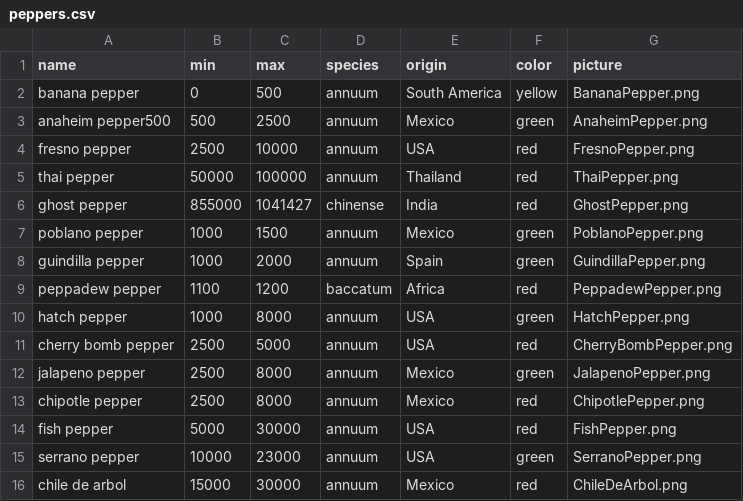
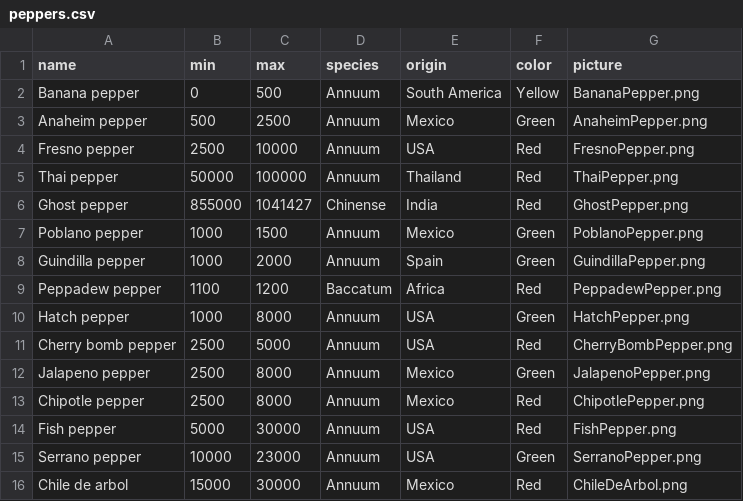
Before and after one commit to migueberumenjr/Hot-Peppers-Project, a CSV file: peppers.csv, drawn as a sheet; only a part is shown; the diff covers the shown part only.

```diff
--- a/peppers.csv
+++ b/peppers.csv
@@ -1,16 +1,16 @@
 name,min,max,species,origin,color,picture
-banana pepper,0,500,annuum,South America,yellow,BananaPepper.png
-anaheim pepper500,500,2500,annuum,Mexico,green,AnaheimPepper.png
-fresno pepper,2500,10000,annuum,USA,red,FresnoPepper.png
-thai pepper,50000,100000,annuum,Thailand,red,ThaiPepper.png
-ghost pepper,855000,1041427,chinense,India,red,GhostPepper.png
-poblano pepper,1000,1500,annuum,Mexico,green,PoblanoPepper.png
-guindilla pepper,1000,2000,annuum,Spain,green,GuindillaPepper.png
-peppadew pepper,1100,1200,baccatum,Africa,red,PeppadewPepper.png
-hatch pepper,1000,8000,annuum,USA,green,HatchPepper.png
-cherry bomb pepper,2500,5000,annuum,USA,red,CherryBombPepper.png
-jalapeno pepper,2500,8000,annuum,Mexico,green,JalapenoPepper.png
-chipotle pepper,2500,8000,annuum,Mexico,red,ChipotlePepper.png
-fish pepper,5000,30000,annuum,USA,red,FishPepper.png
-serrano pepper,10000,23000,annuum,USA,green,SerranoPepper.png
-chile de arbol,15000,30000,annuum,Mexico,red,ChileDeArbol.png
+Banana pepper,0,500,Annuum,South America,Yellow,BananaPepper.png
+Anaheim pepper,500,2500,Annuum,Mexico,Green,AnaheimPepper.png
+Fresno pepper,2500,10000,Annuum,USA,Red,FresnoPepper.png
+Thai pepper,50000,100000,Annuum,Thailand,Red,ThaiPepper.png
+Ghost pepper,855000,1041427,Chinense,India,Red,GhostPepper.png
+Poblano pepper,1000,1500,Annuum,Mexico,Green,PoblanoPepper.png
+Guindilla pepper,1000,2000,Annuum,Spain,Green,GuindillaPepper.png
+Peppadew pepper,1100,1200,Baccatum,Africa,Red,PeppadewPepper.png
+Hatch pepper,1000,8000,Annuum,USA,Green,HatchPepper.png
+Cherry bomb pepper,2500,5000,Annuum,USA,Red,CherryBombPepper.png
+Jalapeno pepper,2500,8000,Annuum,Mexico,Green,JalapenoPepper.png
+Chipotle pepper,2500,8000,Annuum,Mexico,Red,ChipotlePepper.png
+Fish pepper,5000,30000,Annuum,USA,Red,FishPepper.png
+Serrano pepper,10000,23000,Annuum,USA,Green,SerranoPepper.png
+Chile de arbol,15000,30000,Annuum,Mexico,Red,ChileDeArbol.png
```
Also changed, not shown: 15 edited cells elsewhere in this file, 3 other files.
